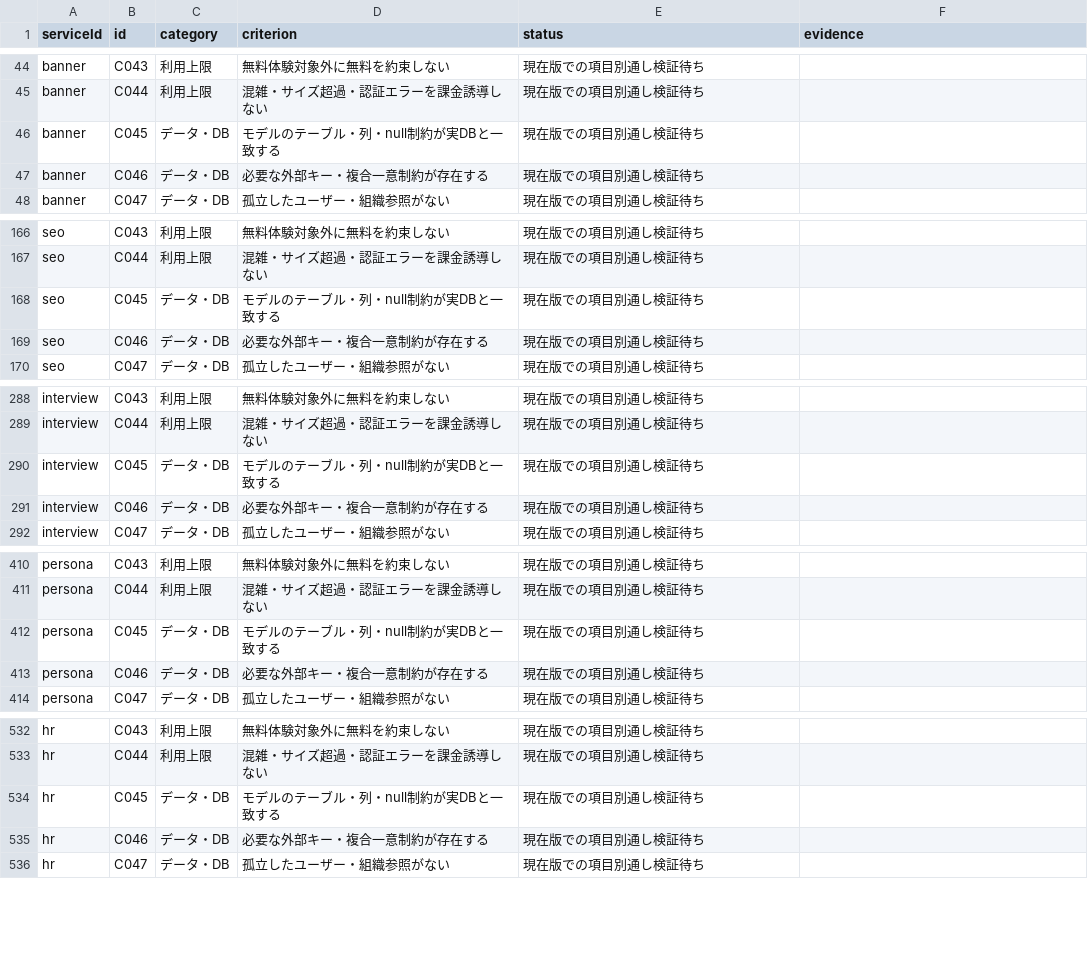
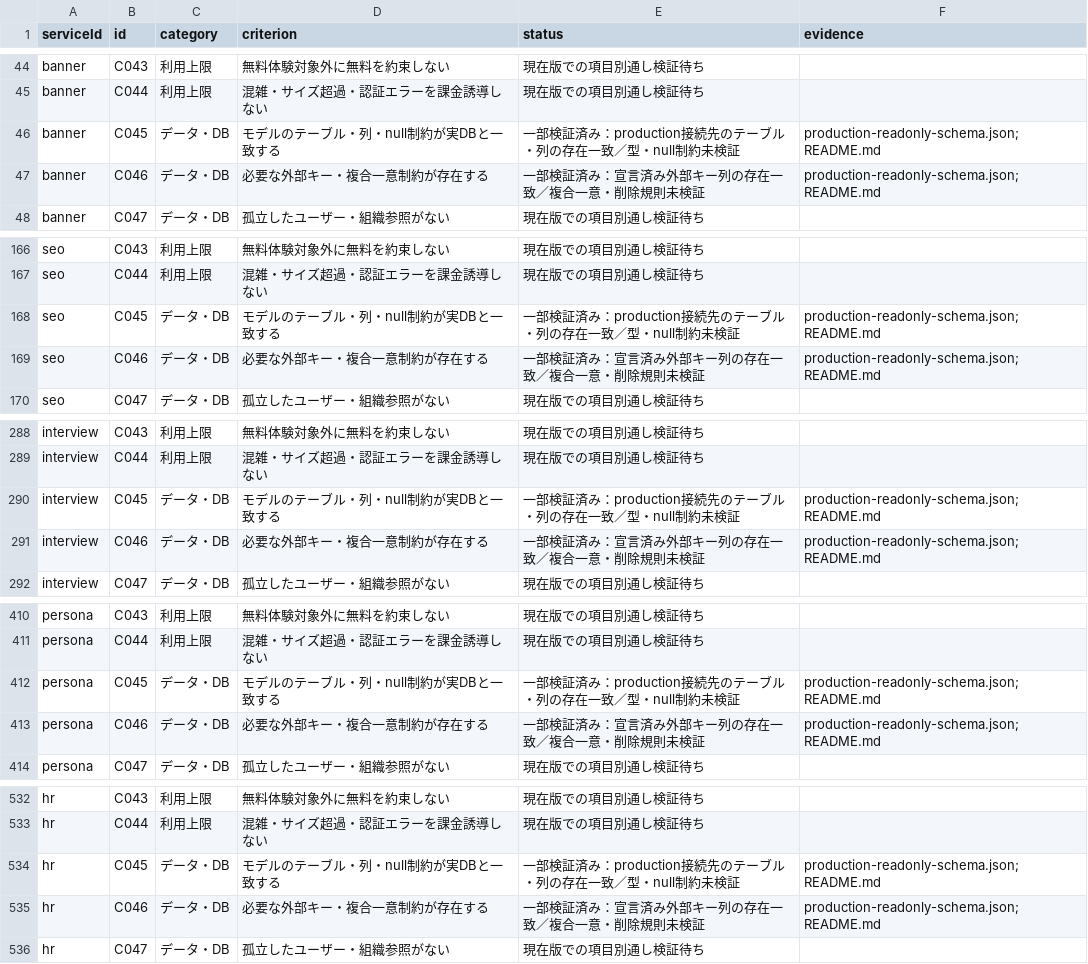
Before and after one commit to k-mitsumori-cmd/doya-ai, a CSV file: docs/audits/2026-10-06-all-services-recheck/criterion-matrix.csv, drawn as a sheet; only a part is shown, gaps mark what is left out; the diff covers the shown part only.

```diff
--- a/docs/audits/2026-10-06-all-services-recheck/criterion-matrix.csv
+++ b/docs/audits/2026-10-06-all-services-recheck/criterion-matrix.csv
@@ -45,4 +45,4 @@ banner,C043,利用上限,無料体験対象外に無料を約束しない,現在
 banner,C044,利用上限,混雑・サイズ超過・認証エラーを課金誘導しない,現在版での項目別通し検証待ち,
-banner,C045,データ・DB,モデルのテーブル・列・null制約が実DBと一致する,現在版での項目別通し検証待ち,
-banner,C046,データ・DB,必要な外部キー・複合一意制約が存在する,現在版での項目別通し検証待ち,
+banner,C045,データ・DB,モデルのテーブル・列・null制約が実DBと一致する,一部検証済み：production接続先のテーブル・列の存在一致／型・null制約未検証,production-readonly-schema.json; README.md
+banner,C046,データ・DB,必要な外部キー・複合一意制約が存在する,一部検証済み：宣言済み外部キー列の存在一致／複合一意・削除規則未検証,production-readonly-schema.json; README.md
 banner,C047,データ・DB,孤立したユーザー・組織参照がない,現在版での項目別通し検証待ち,
@@ -167,4 +167,4 @@ seo,C043,利用上限,無料体験対象外に無料を約束しない,現在版
 seo,C044,利用上限,混雑・サイズ超過・認証エラーを課金誘導しない,現在版での項目別通し検証待ち,
-seo,C045,データ・DB,モデルのテーブル・列・null制約が実DBと一致する,現在版での項目別通し検証待ち,
-seo,C046,データ・DB,必要な外部キー・複合一意制約が存在する,現在版での項目別通し検証待ち,
+seo,C045,データ・DB,モデルのテーブル・列・null制約が実DBと一致する,一部検証済み：production接続先のテーブル・列の存在一致／型・null制約未検証,production-readonly-schema.json; README.md
+seo,C046,データ・DB,必要な外部キー・複合一意制約が存在する,一部検証済み：宣言済み外部キー列の存在一致／複合一意・削除規則未検証,production-readonly-schema.json; README.md
 seo,C047,データ・DB,孤立したユーザー・組織参照がない,現在版での項目別通し検証待ち,
@@ -289,4 +289,4 @@ interview,C043,利用上限,無料体験対象外に無料を約束しない,現
 interview,C044,利用上限,混雑・サイズ超過・認証エラーを課金誘導しない,現在版での項目別通し検証待ち,
-interview,C045,データ・DB,モデルのテーブル・列・null制約が実DBと一致する,現在版での項目別通し検証待ち,
-interview,C046,データ・DB,必要な外部キー・複合一意制約が存在する,現在版での項目別通し検証待ち,
+interview,C045,データ・DB,モデルのテーブル・列・null制約が実DBと一致する,一部検証済み：production接続先のテーブル・列の存在一致／型・null制約未検証,production-readonly-schema.json; README.md
+interview,C046,データ・DB,必要な外部キー・複合一意制約が存在する,一部検証済み：宣言済み外部キー列の存在一致／複合一意・削除規則未検証,production-readonly-schema.json; README.md
 interview,C047,データ・DB,孤立したユーザー・組織参照がない,現在版での項目別通し検証待ち,
@@ -411,4 +411,4 @@ persona,C043,利用上限,無料体験対象外に無料を約束しない,現
 persona,C044,利用上限,混雑・サイズ超過・認証エラーを課金誘導しない,現在版での項目別通し検証待ち,
-persona,C045,データ・DB,モデルのテーブル・列・null制約が実DBと一致する,現在版での項目別通し検証待ち,
-persona,C046,データ・DB,必要な外部キー・複合一意制約が存在する,現在版での項目別通し検証待ち,
+persona,C045,データ・DB,モデルのテーブル・列・null制約が実DBと一致する,一部検証済み：production接続先のテーブル・列の存在一致／型・null制約未検証,production-readonly-schema.json; README.md
+persona,C046,データ・DB,必要な外部キー・複合一意制約が存在する,一部検証済み：宣言済み外部キー列の存在一致／複合一意・削除規則未検証,production-readonly-schema.json; README.md
 persona,C047,データ・DB,孤立したユーザー・組織参照がない,現在版での項目別通し検証待ち,
@@ -533,4 +533,4 @@ hr,C043,利用上限,無料体験対象外に無料を約束しない,現在版
 hr,C044,利用上限,混雑・サイズ超過・認証エラーを課金誘導しない,現在版での項目別通し検証待ち,
-hr,C045,データ・DB,モデルのテーブル・列・null制約が実DBと一致する,現在版での項目別通し検証待ち,
-hr,C046,データ・DB,必要な外部キー・複合一意制約が存在する,現在版での項目別通し検証待ち,
+hr,C045,データ・DB,モデルのテーブル・列・null制約が実DBと一致する,一部検証済み：production接続先のテーブル・列の存在一致／型・null制約未検証,production-readonly-schema.json; README.md
+hr,C046,データ・DB,必要な外部キー・複合一意制約が存在する,一部検証済み：宣言済み外部キー列の存在一致／複合一意・削除規則未検証,production-readonly-schema.json; README.md
 hr,C047,データ・DB,孤立したユーザー・組織参照がない,現在版での項目別通し検証待ち,
```
Also changed, not shown: 50 edited cells elsewhere in this file, 12 other files.
